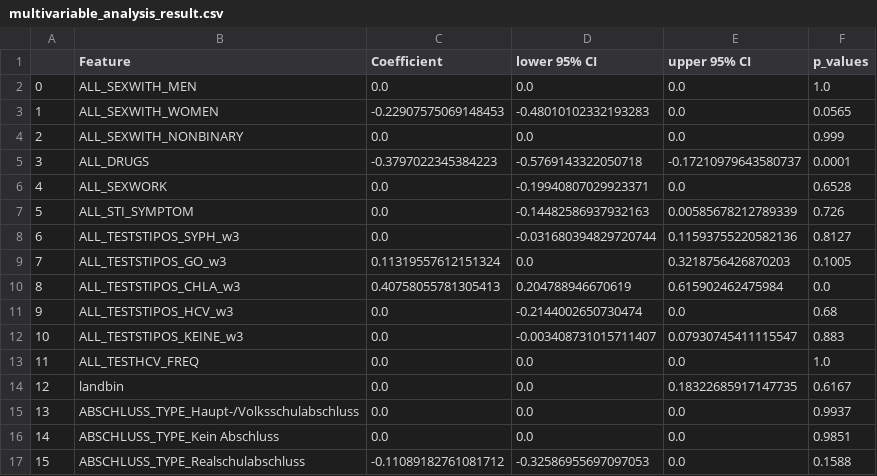
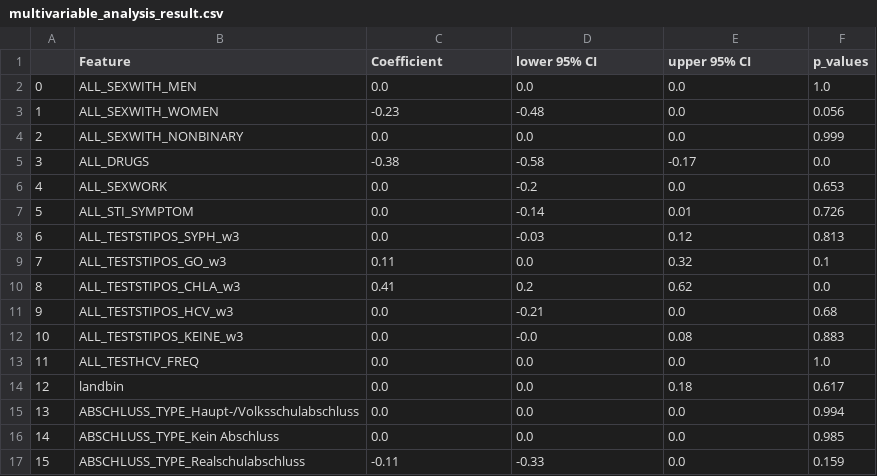
Before and after one commit to KleistLab/PrAppData, a CSV file: results/multivariable_analysis_result.csv, drawn as a sheet; only a part is shown; the diff covers the shown part only.

```diff
--- a/results/multivariable_analysis_result.csv
+++ b/results/multivariable_analysis_result.csv
@@ -2,16 +2,16 @@
 0,ALL_SEXWITH_MEN,0.0,0.0,0.0,1.0
-1,ALL_SEXWITH_WOMEN,-0.22907575069148453,-0.48010102332193283,0.0,0.0565
+1,ALL_SEXWITH_WOMEN,-0.23,-0.48,0.0,0.056
 2,ALL_SEXWITH_NONBINARY,0.0,0.0,0.0,0.999
-3,ALL_DRUGS,-0.3797022345384223,-0.5769143322050718,-0.17210979643580737,0.0001
-4,ALL_SEXWORK,0.0,-0.19940807029923371,0.0,0.6528
-5,ALL_STI_SYMPTOM,0.0,-0.14482586937932163,0.00585678212789339,0.726
-6,ALL_TESTSTIPOS_SYPH_w3,0.0,-0.031680394829720744,0.11593755220582136,0.8127
-7,ALL_TESTSTIPOS_GO_w3,0.11319557612151324,0.0,0.3218756426870203,0.1005
-8,ALL_TESTSTIPOS_CHLA_w3,0.40758055781305413,0.204788946670619,0.615902462475984,0.0
-9,ALL_TESTSTIPOS_HCV_w3,0.0,-0.2144002650730474,0.0,0.68
-10,ALL_TESTSTIPOS_KEINE_w3,0.0,-0.003408731015711407,0.07930745411115547,0.883
+3,ALL_DRUGS,-0.38,-0.58,-0.17,0.0
+4,ALL_SEXWORK,0.0,-0.2,0.0,0.653
+5,ALL_STI_SYMPTOM,0.0,-0.14,0.01,0.726
+6,ALL_TESTSTIPOS_SYPH_w3,0.0,-0.03,0.12,0.813
+7,ALL_TESTSTIPOS_GO_w3,0.11,0.0,0.32,0.1
+8,ALL_TESTSTIPOS_CHLA_w3,0.41,0.2,0.62,0.0
+9,ALL_TESTSTIPOS_HCV_w3,0.0,-0.21,0.0,0.68
+10,ALL_TESTSTIPOS_KEINE_w3,0.0,-0.0,0.08,0.883
 11,ALL_TESTHCV_FREQ,0.0,0.0,0.0,1.0
-12,landbin,0.0,0.0,0.18322685917147735,0.6167
-13,ABSCHLUSS_TYPE_Haupt-/Volksschulabschluss,0.0,0.0,0.0,0.9937
-14,ABSCHLUSS_TYPE_Kein Abschluss,0.0,0.0,0.0,0.9851
-15,ABSCHLUSS_TYPE_Realschulabschluss,-0.11089182761081712,-0.32586955697097053,0.0,0.1588
+12,landbin,0.0,0.0,0.18,0.617
+13,ABSCHLUSS_TYPE_Haupt-/Volksschulabschluss,0.0,0.0,0.0,0.994
+14,ABSCHLUSS_TYPE_Kein Abschluss,0.0,0.0,0.0,0.985
+15,ABSCHLUSS_TYPE_Realschulabschluss,-0.11,-0.33,0.0,0.159
```
Also changed, not shown: 89 edited cells elsewhere in this file, 18 other files.
